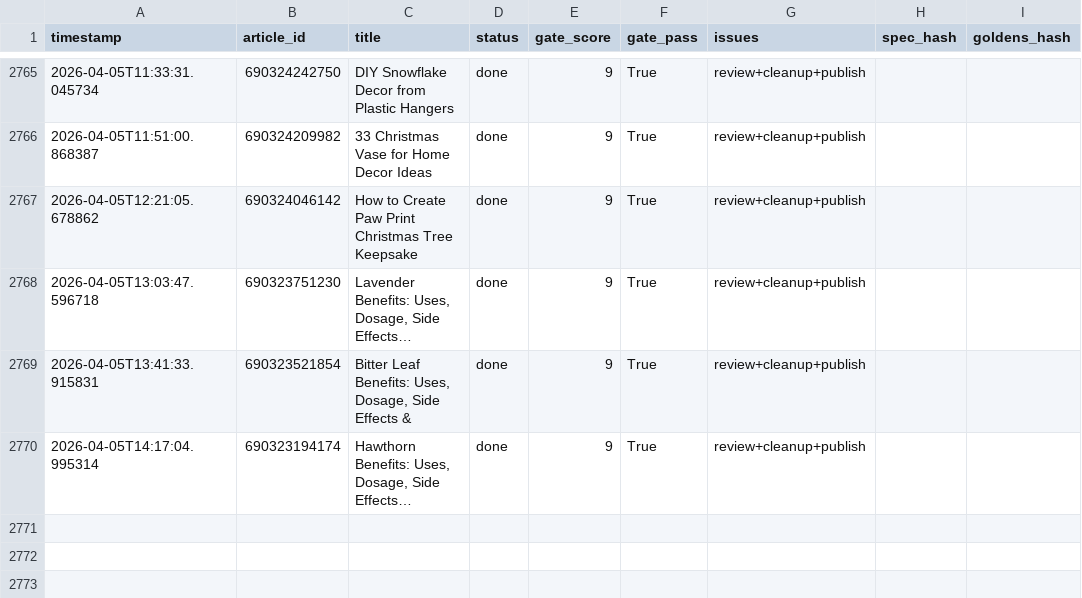
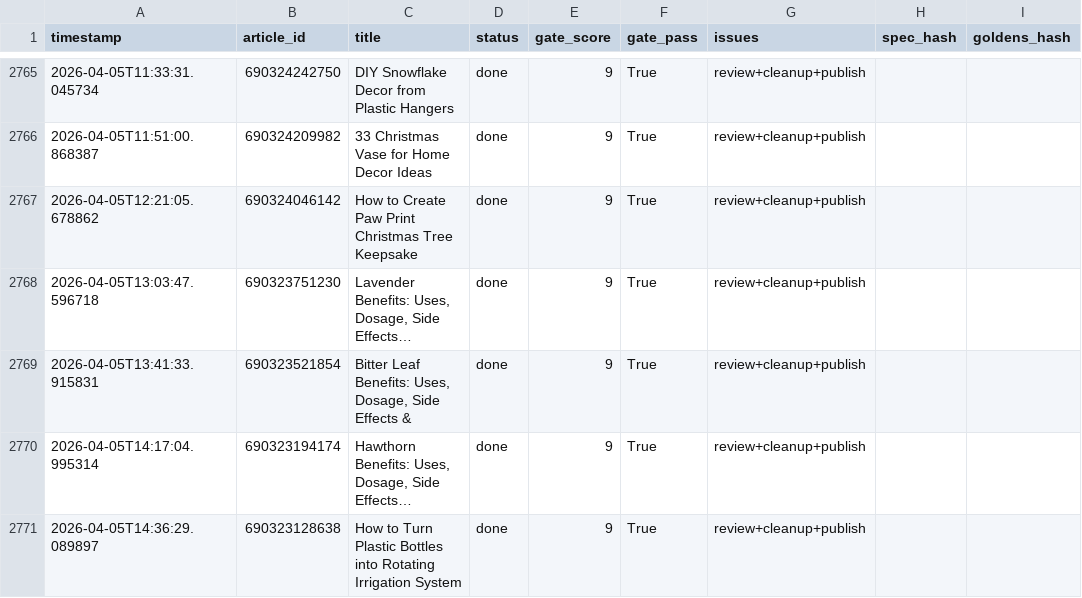
Before and after one commit to rozy0311/Shopify-Blog-Automation---Github-Actions, a CSV file: Agent - Pinterest -Shopify Blog Autopilot - End-to-End Content Factory/pipeline_v2/anti_drift_run_log.csv, drawn as a sheet; only a part is shown, gaps mark what is left out; long unchanged cells end in …; the diff names each change by its address in the sheet, - before the commit and + after, or states it on an @@ line.

```diff
--- a/Agent - Pinterest -Shopify Blog Autopilot - End-to-End Content Factory/pipeline_v2/anti_drift_run_log.csv
+++ b/Agent - Pinterest -Shopify Blog Autopilot - End-to-End Content Factory/pipeline_v2/anti_drift_run_log.csv
+row 2771: 2026-04-05T14:36:29.089897 | 690323128638 | How to Turn Plastic Bottles into Rotating Irrigation System | done | 9 | True | review+cleanup+publish
```
Also changed, not shown: 2 other files.
